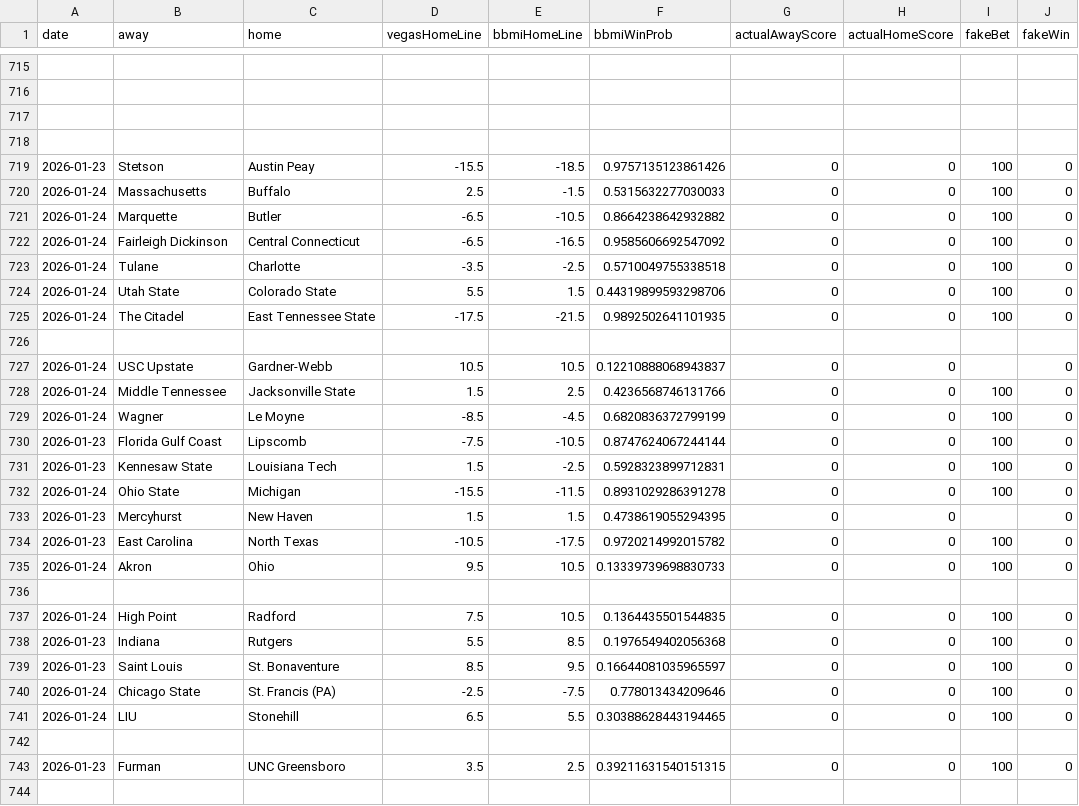
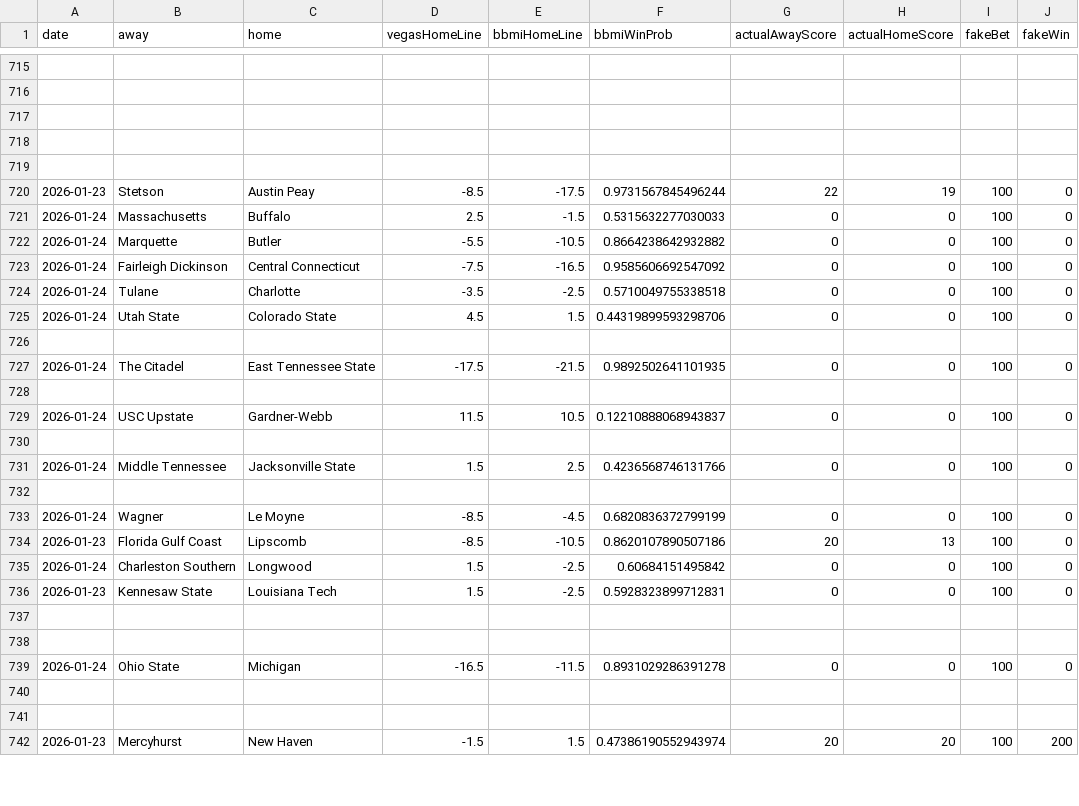
Before and after one commit to andrewbrantner-wq/bbmi, a CSV file: src/data/betting-lines/games.csv, drawn as a sheet; only a part is shown, gaps mark what is left out; the diff covers the shown part only.

Commit message:
Automated BBMI data update

```diff
--- a/src/data/betting-lines/games.csv
+++ b/src/data/betting-lines/games.csv
@@ -718,27 +718,25 @@ date,away,home,vegasHomeLine,bbmiHomeLine,bbmiWinProb,actualAwayScore,actualHome
 ,,,,,,,,,
-2026-01-23,Stetson,Austin Peay,-15.5,-18.5,0.9757135123861426,0,0,100,0
+,,,,,,,,,
+2026-01-23,Stetson,Austin Peay,-8.5,-17.5,0.9731567845496244,22,19,100,0
 2026-01-24,Massachusetts,Buffalo,2.5,-1.5,0.5315632277030033,0,0,100,0
-2026-01-24,Marquette,Butler,-6.5,-10.5,0.8664238642932882,0,0,100,0
-2026-01-24,Fairleigh Dickinson,Central Connecticut,-6.5,-16.5,0.9585606692547092,0,0,100,0
+2026-01-24,Marquette,Butler,-5.5,-10.5,0.8664238642932882,0,0,100,0
+2026-01-24,Fairleigh Dickinson,Central Connecticut,-7.5,-16.5,0.9585606692547092,0,0,100,0
 2026-01-24,Tulane,Charlotte,-3.5,-2.5,0.5710049755338518,0,0,100,0
-2026-01-24,Utah State,Colorado State,5.5,1.5,0.44319899593298706,0,0,100,0
+2026-01-24,Utah State,Colorado State,4.5,1.5,0.44319899593298706,0,0,100,0
+,,,,,,,,,
 2026-01-24,The Citadel,East Tennessee State,-17.5,-21.5,0.9892502641101935,0,0,100,0
 ,,,,,,,,,
-2026-01-24,USC Upstate,Gardner-Webb,10.5,10.5,0.12210888068943837,0,0,,0
+2026-01-24,USC Upstate,Gardner-Webb,11.5,10.5,0.12210888068943837,0,0,100,0
+,,,,,,,,,
 2026-01-24,Middle Tennessee,Jacksonville State,1.5,2.5,0.4236568746131766,0,0,100,0
+,,,,,,,,,
 2026-01-24,Wagner,Le Moyne,-8.5,-4.5,0.6820836372799199,0,0,100,0
-2026-01-23,Florida Gulf Coast,Lipscomb,-7.5,-10.5,0.8747624067244144,0,0,100,0
+2026-01-23,Florida Gulf Coast,Lipscomb,-8.5,-10.5,0.8620107890507186,20,13,100,0
+2026-01-24,Charleston Southern,Longwood,1.5,-2.5,0.60684151495842,0,0,100,0
 2026-01-23,Kennesaw State,Louisiana Tech,1.5,-2.5,0.5928323899712831,0,0,100,0
-2026-01-24,Ohio State,Michigan,-15.5,-11.5,0.8931029286391278,0,0,100,0
-2026-01-23,Mercyhurst,New Haven,1.5,1.5,0.4738619055294395,0,0,,0
-2026-01-23,East Carolina,North Texas,-10.5,-17.5,0.9720214992015782,0,0,100,0
-2026-01-24,Akron,Ohio,9.5,10.5,0.13339739698830733,0,0,100,0
 ,,,,,,,,,
-2026-01-24,High Point,Radford,7.5,10.5,0.1364435501544835,0,0,100,0
-2026-01-23,Indiana,Rutgers,5.5,8.5,0.1976549402056368,0,0,100,0
-2026-01-23,Saint Louis,St. Bonaventure,8.5,9.5,0.16644081035965597,0,0,100,0
-2026-01-24,Chicago State,St. Francis (PA),-2.5,-7.5,0.778013434209646,0,0,100,0
-2026-01-24,LIU,Stonehill,6.5,5.5,0.30388628443194465,0,0,100,0
 ,,,,,,,,,
-2026-01-23,Furman,UNC Greensboro,3.5,2.5,0.39211631540151315,0,0,100,0
+2026-01-24,Ohio State,Michigan,-16.5,-11.5,0.8931029286391278,0,0,100,0
 ,,,,,,,,,
+,,,,,,,,,
+2026-01-23,Mercyhurst,New Haven,-1.5,1.5,0.47386190552943974,20,20,100,200
```
Also changed, not shown: 2 added rows and 5 edited cells elsewhere in this file, src/data/rankings/rankings.csv, src/data/seeding/seeding.csv, 4 other files.
